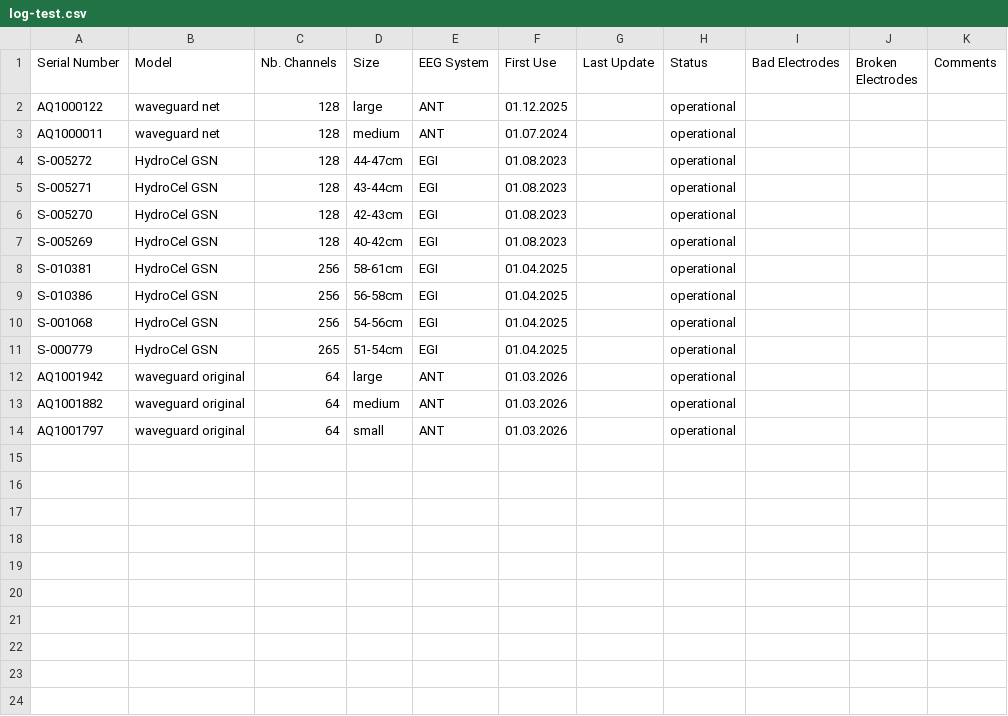
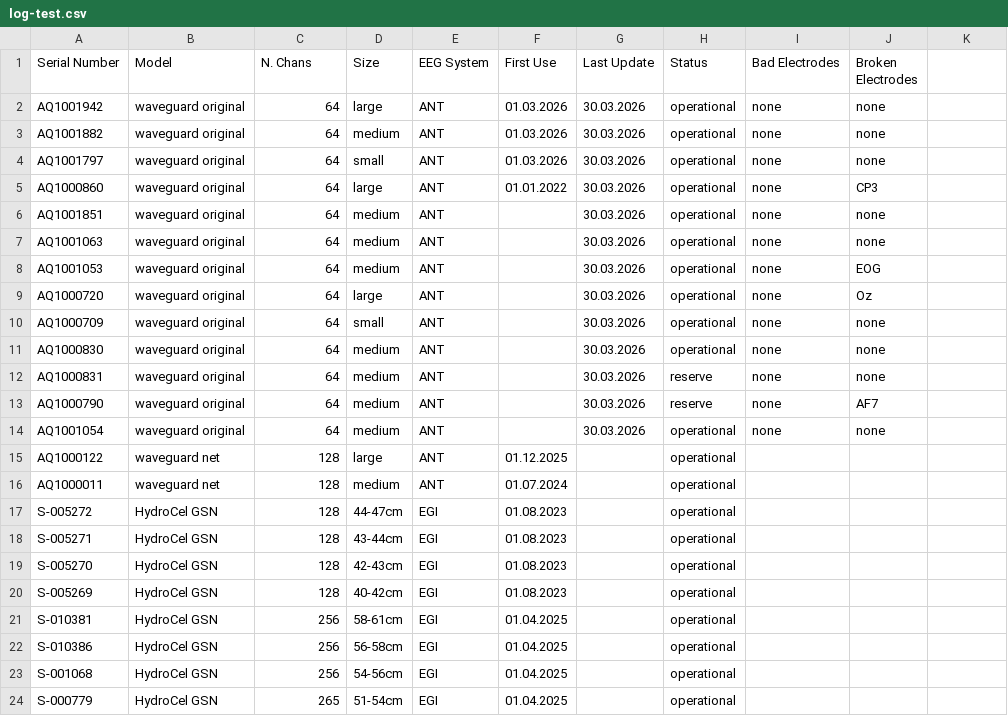
Before and after one commit to fcbg-platforms/eeg-wiki, a CSV file: doc/status/log-test.csv, drawn as a sheet; removed rows and columns are numbered as before the commit, all else as after; the diff names each change by its address in the sheet, - before the commit and + after, or states it on an @@ line.

Commit message:
UPDATE status

```diff
--- a/doc/status/log-test.csv
+++ b/doc/status/log-test.csv
-C1: Nb. Channels
+C1: N. Chans
-K1: Comments
+K1: (empty)
+row 2: AQ1001942 | waveguard original | 64 | large | ANT | 01.03.2026 | 30.03.2026 | operational | none | none
+row 3: AQ1001882 | waveguard original | 64 | medium | ANT | 01.03.2026 | 30.03.2026 | operational | none | none
+row 4: AQ1001797 | waveguard original | 64 | small | ANT | 01.03.2026 | 30.03.2026 | operational | none | none
+row 5: AQ1000860 | waveguard original | 64 | large | ANT | 01.01.2022 | 30.03.2026 | operational | none | CP3
+row 6: AQ1001851 | waveguard original | 64 | medium | ANT |  | 30.03.2026 | operational | none | none
+row 7: AQ1001063 | waveguard original | 64 | medium | ANT |  | 30.03.2026 | operational | none | none
+row 8: AQ1001053 | waveguard original | 64 | medium | ANT |  | 30.03.2026 | operational | none | EOG
+row 9: AQ1000720 | waveguard original | 64 | large | ANT |  | 30.03.2026 | operational | none | Oz
+row 10: AQ1000709 | waveguard original | 64 | small | ANT |  | 30.03.2026 | operational | none | none
+row 11: AQ1000830 | waveguard original | 64 | medium | ANT |  | 30.03.2026 | operational | none | none
+row 12: AQ1000831 | waveguard original | 64 | medium | ANT |  | 30.03.2026 | reserve | none | none
+row 13: AQ1000790 | waveguard original | 64 | medium | ANT |  | 30.03.2026 | reserve | none | AF7
+row 14: AQ1001054 | waveguard original | 64 | medium | ANT |  | 30.03.2026 | operational | none | none
-row 12: AQ1001942 | waveguard original | 64 | large | ANT | 01.03.2026 |  | operational
-row 13: AQ1001882 | waveguard original | 64 | medium | ANT | 01.03.2026 |  | operational
-row 14: AQ1001797 | waveguard original | 64 | small | ANT | 01.03.2026 |  | operational
```
Also changed, not shown: 2 other files.
